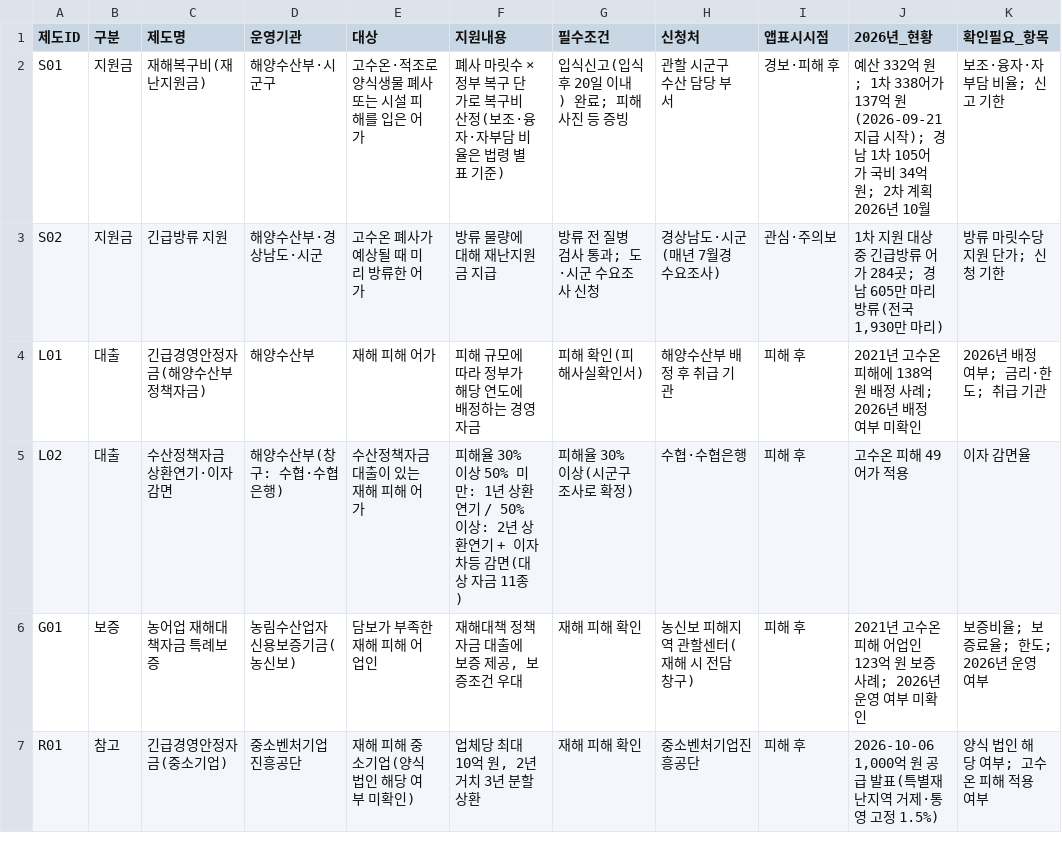
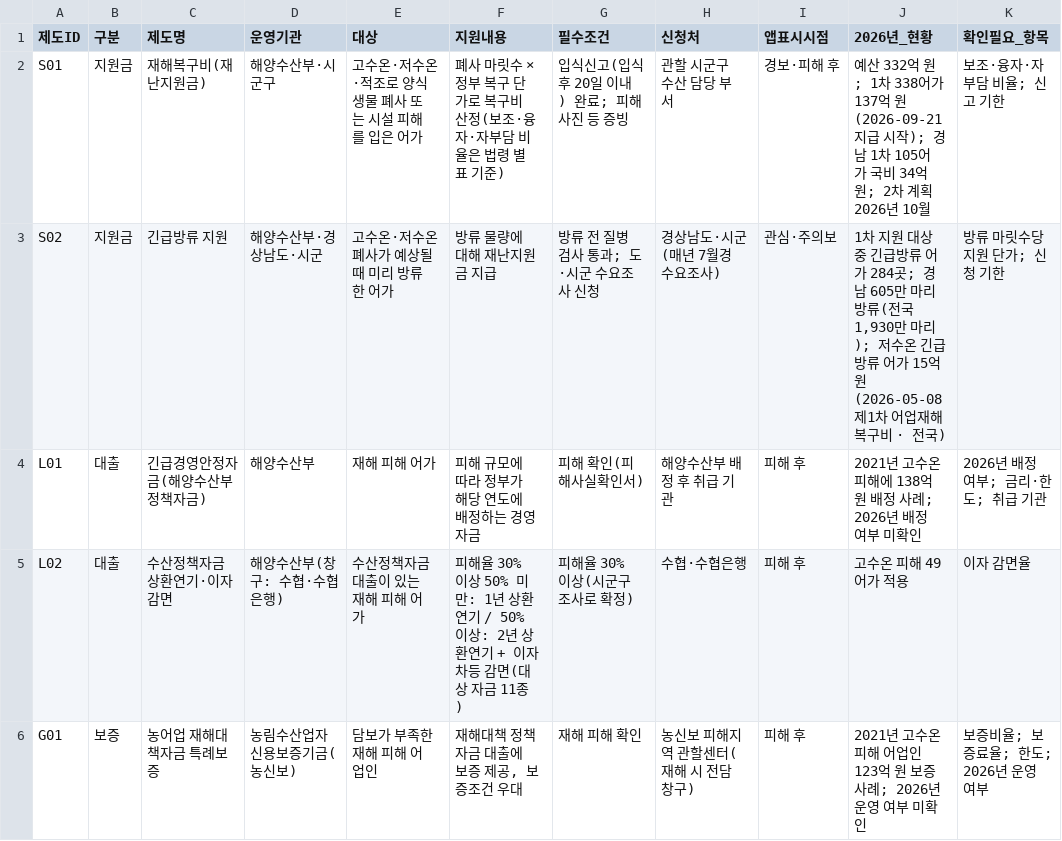
Before and after one commit to Dicaffeinonemore/sea_temperature, a CSV file: backend/backend/data/damage/programs.csv, drawn as a sheet; only a part is shown; the shorter side is filled out with more unchanged rows; the diff names each change by its address in the sheet, - before the commit and + after, or states it on an @@ line.

```diff
--- a/backend/backend/data/damage/programs.csv
+++ b/backend/backend/data/damage/programs.csv
-E2 (대상): 고수온·적조로 양식생물 폐사 또는 시설 피해를 입은 어가
+E2 (대상): 고수온·저수온·적조로 양식생물 폐사 또는 시설 피해를 입은 어가
-E3 (대상): 고수온 폐사가 예상될 때 미리 방류한 어가
+E3 (대상): 고수온·저수온 폐사가 예상될 때 미리 방류한 어가
-J3 (2026년_현황): …만 마리)
+J3 (2026년_현황): …만 마리); 저수온 긴급방류 어가 15억 원(2026-05-08 제1차 어업재해 복구비 · 전국)
```
Also changed, not shown: backend/backend/data/damage/sources.csv, 17 other files.
